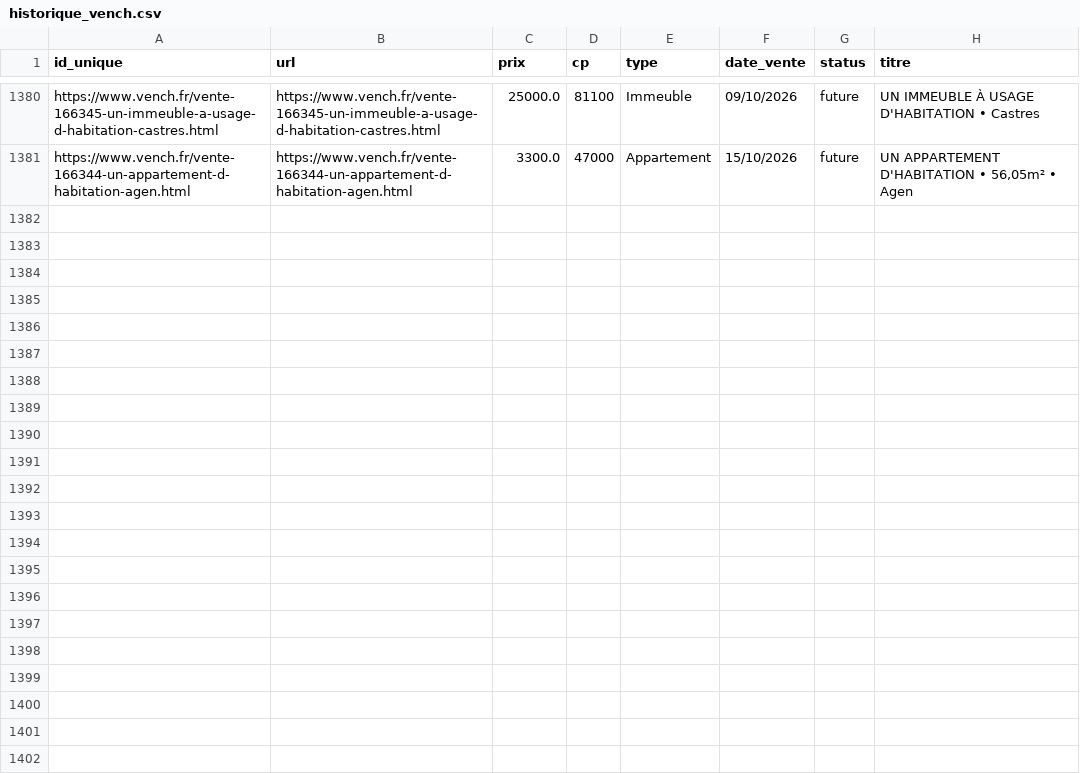
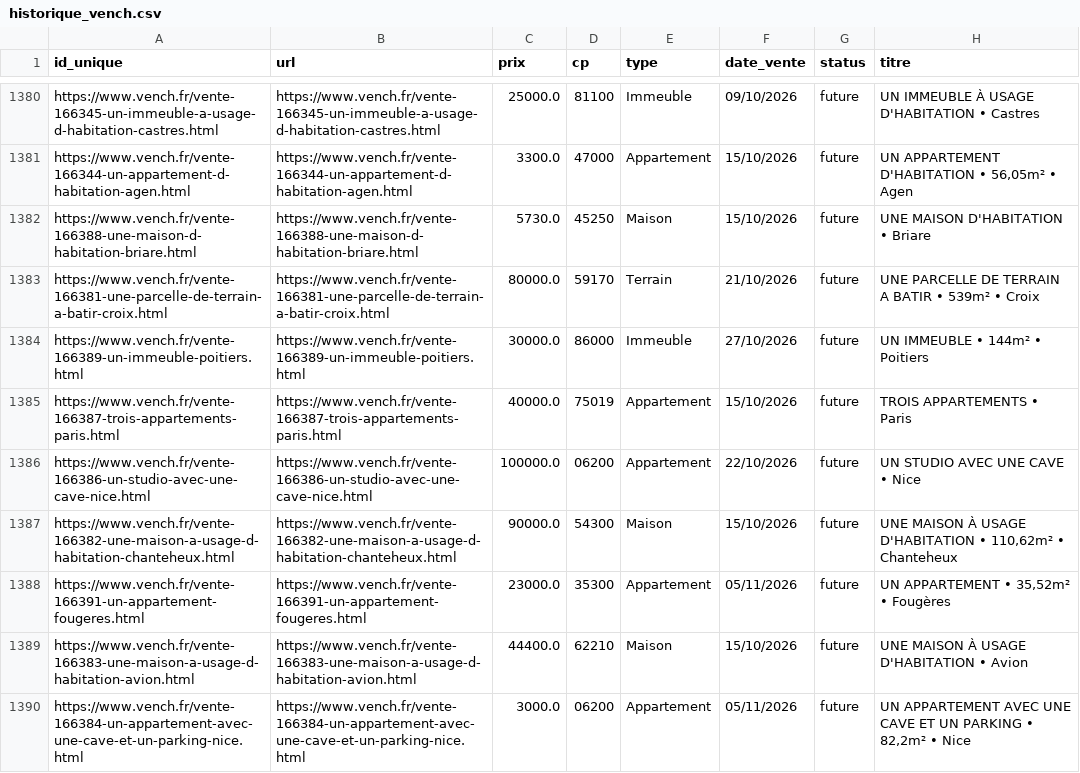
Before and after one commit to mathiasrou/viager-scraper, a CSV file: historique_vench.csv, drawn as a sheet; only a part is shown, gaps mark what is left out; the diff covers the shown part only.

Commit message:
update historiques

```diff
--- a/historique_vench.csv
+++ b/historique_vench.csv
@@ -1381 +1381,10 @@ https://www.vench.fr/vente-166345-un-immeuble-a-usage-d-habitation-castres.html;
 https://www.vench.fr/vente-166344-un-appartement-d-habitation-agen.html;https://www.vench.fr/vente-166344-un-appartement-d-habitation-agen.html;3300.0;47000;Appartement;15/10/2026;future;UN APPARTEMENT D'HABITATION • 56,05m² • Agen
+https://www.vench.fr/vente-166388-une-maison-d-habitation-briare.html;https://www.vench.fr/vente-166388-une-maison-d-habitation-briare.html;5730.0;45250;Maison;15/10/2026;future;UNE MAISON D'HABITATION • Briare
+https://www.vench.fr/vente-166381-une-parcelle-de-terrain-a-batir-croix.html;https://www.vench.fr/vente-166381-une-parcelle-de-terrain-a-batir-croix.html;80000.0;59170;Terrain;21/10/2026;future;UNE PARCELLE DE TERRAIN A BATIR • 539m² • Croix
+https://www.vench.fr/vente-166389-un-immeuble-poitiers.html;https://www.vench.fr/vente-166389-un-immeuble-poitiers.html;30000.0;86000;Immeuble;27/10/2026;future;UN IMMEUBLE • 144m² • Poitiers
+https://www.vench.fr/vente-166387-trois-appartements-paris.html;https://www.vench.fr/vente-166387-trois-appartements-paris.html;40000.0;75019;Appartement;15/10/2026;future;TROIS APPARTEMENTS • Paris
+https://www.vench.fr/vente-166386-un-studio-avec-une-cave-nice.html;https://www.vench.fr/vente-166386-un-studio-avec-une-cave-nice.html;100000.0;06200;Appartement;22/10/2026;future;UN STUDIO AVEC UNE CAVE • Nice
+https://www.vench.fr/vente-166382-une-maison-a-usage-d-habitation-chanteheux.html;https://www.vench.fr/vente-166382-une-maison-a-usage-d-habitation-chanteheux.html;90000.0;54300;Maison;15/10/2026;future;UNE MAISON À USAGE D'HABITATION • 110,62m² • Chanteheux
+https://www.vench.fr/vente-166391-un-appartement-fougeres.html;https://www.vench.fr/vente-166391-un-appartement-fougeres.html;23000.0;35300;Appartement;05/11/2026;future;UN APPARTEMENT • 35,52m² • Fougères
+https://www.vench.fr/vente-166383-une-maison-a-usage-d-habitation-avion.html;https://www.vench.fr/vente-166383-une-maison-a-usage-d-habitation-avion.html;44400.0;62210;Maison;15/10/2026;future;UNE MAISON À USAGE D'HABITATION • Avion
+https://www.vench.fr/vente-166384-un-appartement-avec-une-cave-et-un-parking-nice.html;https://www.vench.fr/vente-166384-un-appartement-avec-une-cave-et-un-parking-nice.html;3000.0;06200;Appartement;05/11/2026;future;UN APPARTEMENT AVEC UNE CAVE ET UN PARKING • 82,2m² • Nice
```
Also changed, not shown: 9 added rows elsewhere in this file, historique_avoventes.csv, historique_ids.csv, 1 other file.
